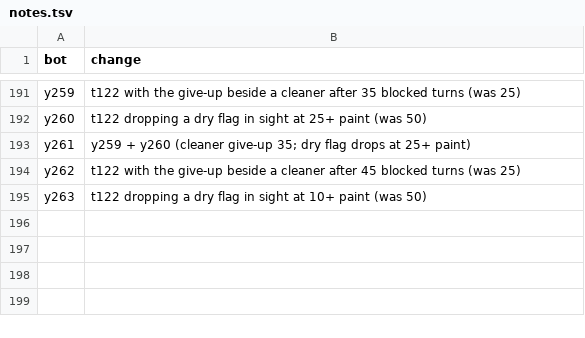
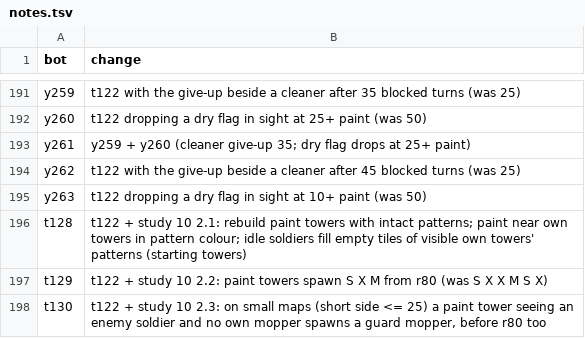
Before and after one commit to terryvanbelle/battlecode25b-vibe, a TSV file: research/tourney/notes.tsv, drawn as a sheet; only a part is shown, gaps mark what is left out.

```diff
--- a/research/tourney/notes.tsv
+++ b/research/tourney/notes.tsv
@@ -195 +195,4 @@ y262	t122 with the give-up beside a cleaner after 45 blocked turns (was 25)
 y263	t122 dropping a dry flag in sight at 10+ paint (was 50)
+t128	t122 + study 10 2.1: rebuild paint towers with intact patterns; paint near own towers in pattern colour; idle soldiers fill empty tiles of visible own towers' patterns (starting towers)
+t129	t122 + study 10 2.2: paint towers spawn S X M from r80 (was S X X M S X)
+t130	t122 + study 10 2.3: on small maps (short side <= 25) a paint tower seeing an enemy soldier and no own mopper spawns a guard mopper, before r80 too
```
Also changed, not shown: 32 other files.
